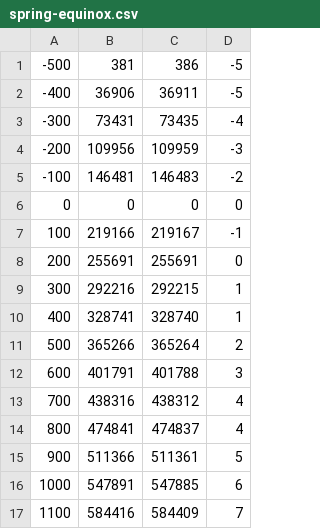
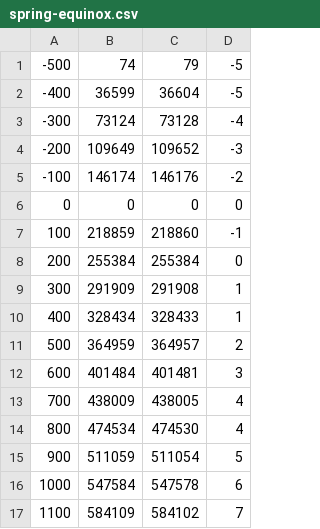
Before and after one commit to KarelKubat/jdcal, a CSV file: main/daysdiff/spring-equinox.csv, drawn as a sheet; only a part is shown; the diff covers the shown part only.

```diff
--- a/main/daysdiff/spring-equinox.csv
+++ b/main/daysdiff/spring-equinox.csv
@@ -1,17 +1,17 @@
--500, 381, 386, -5
--400, 36906, 36911, -5
--300, 73431, 73435, -4
--200, 109956, 109959, -3
--100, 146481, 146483, -2
+-500, 74, 79, -5
+-400, 36599, 36604, -5
+-300, 73124, 73128, -4
+-200, 109649, 109652, -3
+-100, 146174, 146176, -2
 0, 0, 0, 0
-100, 219166, 219167, -1
-200, 255691, 255691, 0
-300, 292216, 292215, 1
-400, 328741, 328740, 1
-500, 365266, 365264, 2
-600, 401791, 401788, 3
-700, 438316, 438312, 4
-800, 474841, 474837, 4
-900, 511366, 511361, 5
-1000, 547891, 547885, 6
-1100, 584416, 584409, 7
+100, 218859, 218860, -1
+200, 255384, 255384, 0
+300, 291909, 291908, 1
+400, 328434, 328433, 1
+500, 364959, 364957, 2
+600, 401484, 401481, 3
+700, 438009, 438005, 4
+800, 474534, 474530, 4
+900, 511059, 511054, 5
+1000, 547584, 547578, 6
+1100, 584109, 584102, 7
```
Also changed, not shown: 20 edited cells elsewhere in this file, 3 other files.
